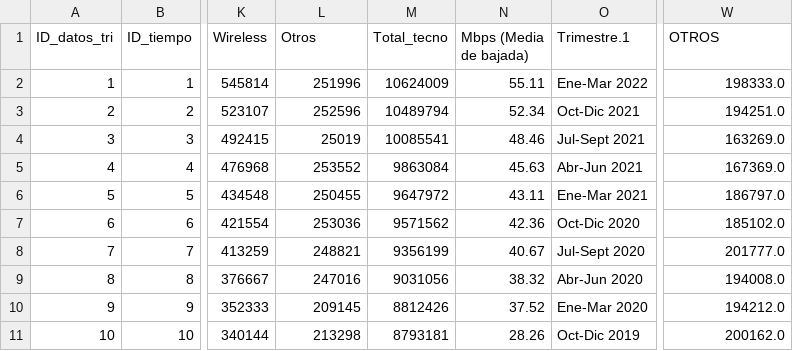
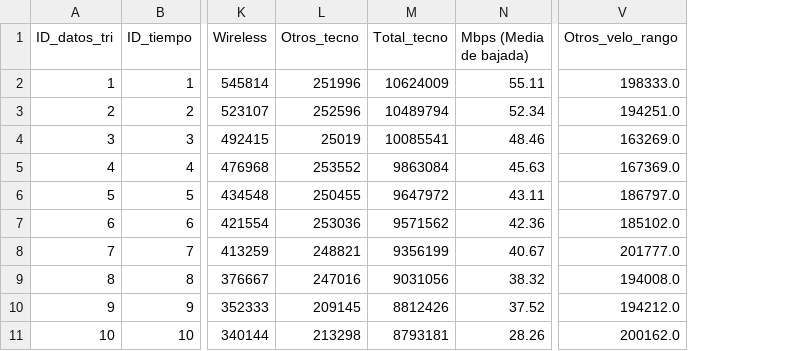
Before and after one commit to juanjolopez28/Proyectos, a CSV file: Proyecto_Henry02/tabla_datos_trimes.csv, drawn as a sheet; only a part is shown, gaps mark what is left out; removed rows and columns are numbered as before the commit, all else as after; the diff names each change by its address in the sheet, - before the commit and + after, or states it on an @@ line.

Commit message:
Proyecto 02 Henry

```diff
--- a/Proyecto_Henry02/tabla_datos_trimes.csv
+++ b/Proyecto_Henry02/tabla_datos_trimes.csv
-column O (Trimestre.1), rows 2-11: Ene-Mar 2022 | Oct-Dic 2021 | Jul-Sept 2021 | Abr-Jun 2021 | Ene-Mar 2021 | Oct-Dic 2020 | Jul-Sept 2020 | Abr-Jun 2020 | Ene-Mar 2020 | Oct-Dic 2019
-L1: Otros
+L1: Otros_tecno
-V1: OTROS
+V1: Otros_velo_rango
```
Also changed, not shown: 6 other files.
